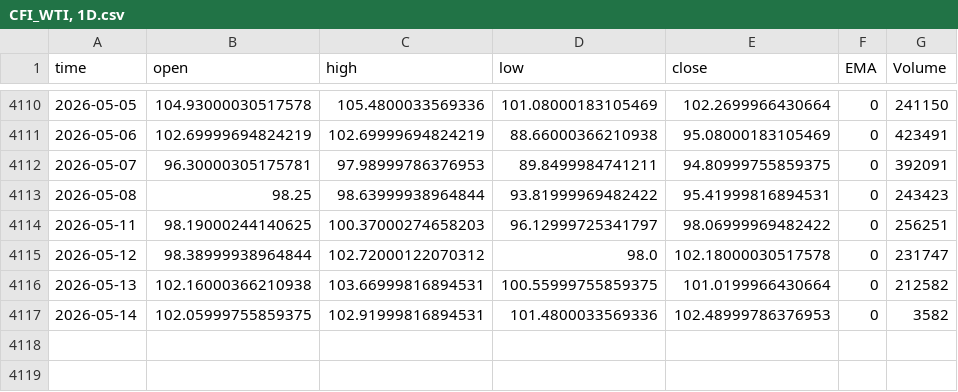
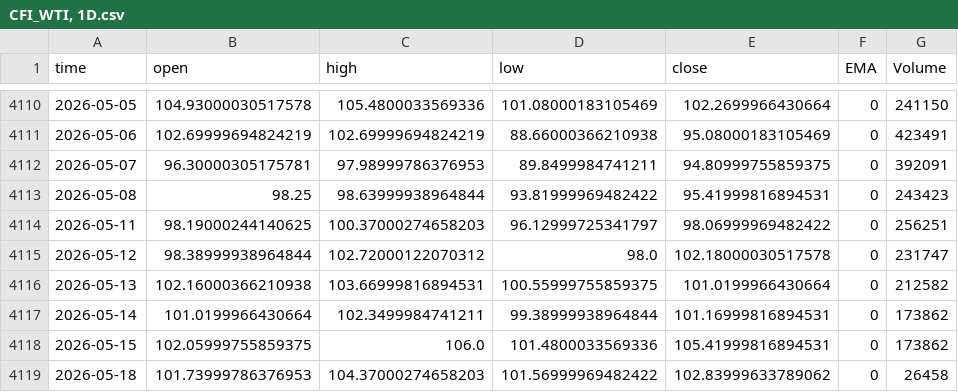
Before and after one commit to Rakshitvashist/regime-detection, a CSV file: CFI_WTI, 1D.csv, drawn as a sheet; only a part is shown, gaps mark what is left out.

```diff
--- a/CFI_WTI, 1D.csv
+++ b/CFI_WTI, 1D.csv
@@ -4116,2 +4116,4 @@ time,open,high,low,close,EMA,Volume
 2026-05-13,102.16000366210938,103.66999816894531,100.55999755859375,101.0199966430664,0,212582
-2026-05-14,102.05999755859375,102.91999816894531,101.4800033569336,102.48999786376953,0,3582
+2026-05-14,101.0199966430664,102.3499984741211,99.38999938964844,101.16999816894531,0,173862
+2026-05-15,102.05999755859375,106.0,101.4800033569336,105.41999816894531,0,173862
+2026-05-18,101.73999786376953,104.37000274658203,101.56999969482422,102.83999633789062,0,26458
```
Also changed, not shown: FX_IDC_USDINR, 1D.csv, NSE_BANKNIFTY, 1D.csv, 36 other files.
